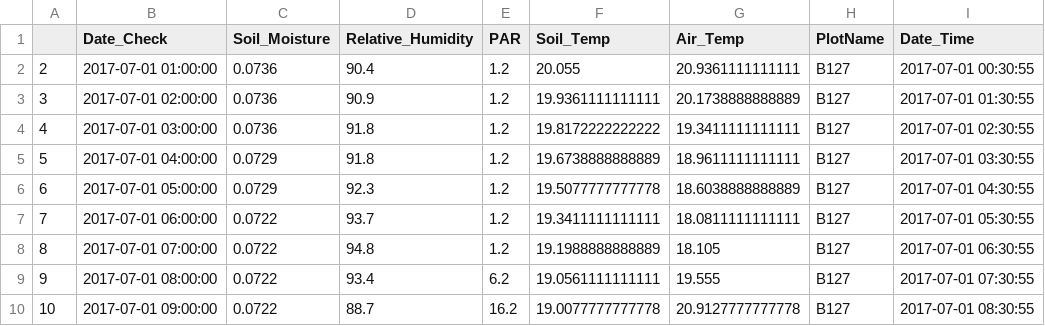
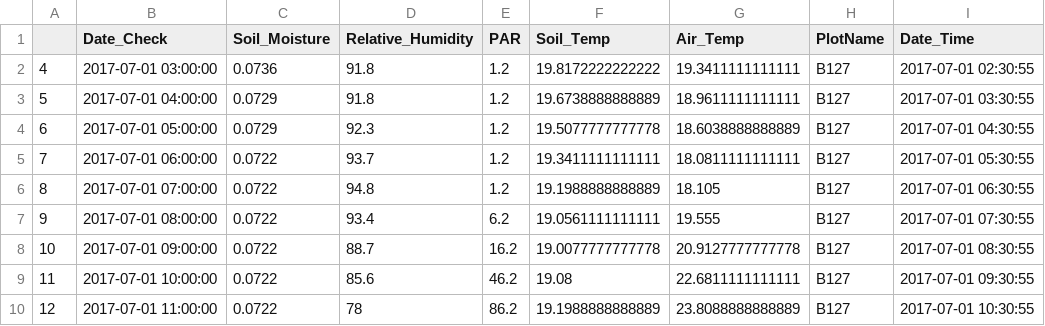
Before and after one commit to MortonArb-ForestEcology/Met_Stations, a CSV file: Data_clean/B127-2017-07.csv, drawn as a sheet; only a part is shown; the shorter side is filled out with more unchanged rows.

Commit message:
Update B127-2017-07.csv

```diff
--- a/Data_clean/B127-2017-07.csv
+++ b/Data_clean/B127-2017-07.csv
@@ -1,4 +1,2 @@
 "","Date_Check","Soil_Moisture","Relative_Humidity","PAR","Soil_Temp","Air_Temp","PlotName","Date_Time"
-"2",2017-07-01 01:00:00,0.0736,90.4,1.2,20.055,20.9361111111111,"B127",2017-07-01 00:30:55
-"3",2017-07-01 02:00:00,0.0736,90.9,1.2,19.9361111111111,20.1738888888889,"B127",2017-07-01 01:30:55
 "4",2017-07-01 03:00:00,0.0736,91.8,1.2,19.8172222222222,19.3411111111111,"B127",2017-07-01 02:30:55
```
